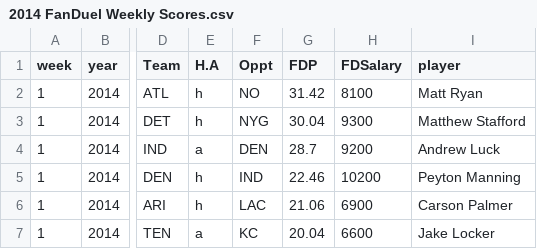
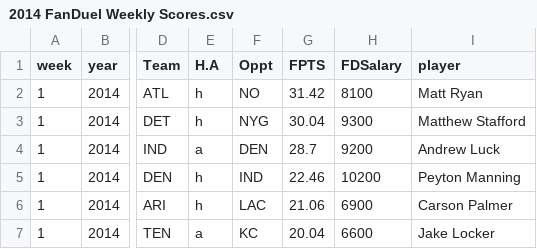
Before and after one commit to samhoppen/Fantasy-Evaluator, a CSV file: Data/2014 FanDuel Weekly Scores.csv, drawn as a sheet; only a part is shown, gaps mark what is left out; the diff names each change by its address in the sheet, - before the commit and + after, or states it on an @@ line.

```diff
--- a/Data/2014 FanDuel Weekly Scores.csv
+++ b/Data/2014 FanDuel Weekly Scores.csv
-G1: FDP
+G1: FPTS
```
Also changed, not shown: Data/2014 DraftKings Weekly Scores.csv, Data/2015 DraftKings Weekly Scores.csv, 9 other files.
